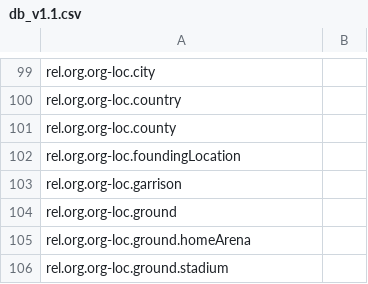
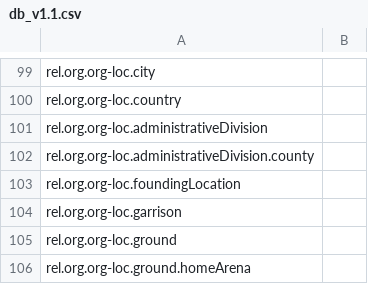
Before and after one commit to xhay-p/xhay-p.github.io, a CSV file: db/v1.1/db_v1.1.csv, drawn as a sheet; only a part is shown, gaps mark what is left out; the shorter side is filled out with more unchanged rows.

Commit message:
updated county in org-loc

```diff
--- a/db/v1.1/db_v1.1.csv
+++ b/db/v1.1/db_v1.1.csv
@@ -100,3 +100,4 @@ rel.org.org-loc.city,
 rel.org.org-loc.country,
-rel.org.org-loc.county,
+rel.org.org-loc.administrativeDivision,
+rel.org.org-loc.administrativeDivision.county,
 rel.org.org-loc.foundingLocation,
```
Also changed, not shown: in/v1.1/in_v1.1.csv, in/v1.1/infoboxOrganization_v1.1.csv, 3 other files.
